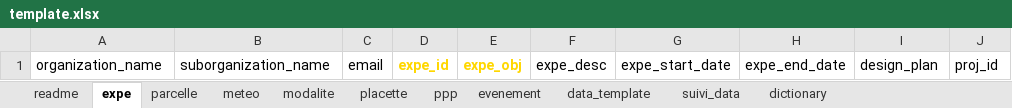
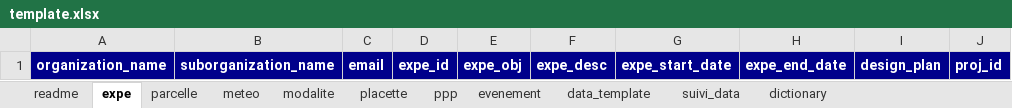
Before and after one commit to vignevin/startbox, an Excel workbook: inst/extdata/template.xlsx, sheet expe, drawn as a sheet; values as stored, in another font and other column widths than the file's, no borders; table styles not drawn; the diff names each change by its address in the sheet, - before the commit and + after, or states it on an @@ line.

```diff
--- a/inst/extdata/template.xlsx (sheet expe)
+++ b/inst/extdata/template.xlsx (sheet expe)
-A1:J1 fill: none
+A1:J1 fill: #00008B
@@ A1:C1 bold: off → on, text colour: black → #FFFFFF @@
-D1:E1 text colour: #FFD700
+D1:E1 text colour: #FFFFFF
@@ F1:J1 bold: off → on, text colour: black → #FFFFFF @@
```
Also changed, not shown: sheet ppp, sheet dictionary, sheet parcelle, sheet meteo, sheet placette, sheet suivi_data, 3 more sheets, inst/extdata/standard_exemple.xlsx.
